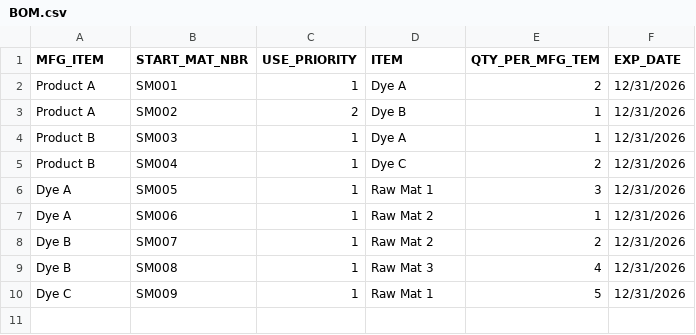
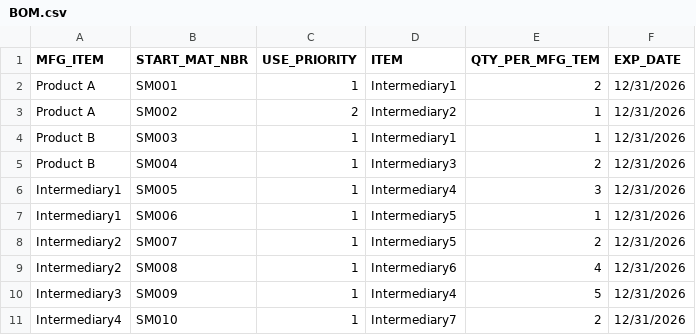
Before and after one commit to bpantha/Graph, a CSV file: BOM.csv, drawn as a sheet.

Commit message:
Update BOM.csv with intermediary items

```diff
--- a/BOM.csv
+++ b/BOM.csv
@@ -1,10 +1,11 @@
 MFG_ITEM,START_MAT_NBR,USE_PRIORITY,ITEM,QTY_PER_MFG_TEM,EXP_DATE
-Product A,SM001,1,Dye A,2,12/31/2026
-Product A,SM002,2,Dye B,1,12/31/2026
-Product B,SM003,1,Dye A,1,12/31/2026
-Product B,SM004,1,Dye C,2,12/31/2026
-Dye A,SM005,1,Raw Mat 1,3,12/31/2026
-Dye A,SM006,1,Raw Mat 2,1,12/31/2026
-Dye B,SM007,1,Raw Mat 2,2,12/31/2026
-Dye B,SM008,1,Raw Mat 3,4,12/31/2026
-Dye C,SM009,1,Raw Mat 1,5,12/31/2026
+Product A,SM001,1,Intermediary1,2,12/31/2026
+Product A,SM002,2,Intermediary2,1,12/31/2026
+Product B,SM003,1,Intermediary1,1,12/31/2026
+Product B,SM004,1,Intermediary3,2,12/31/2026
+Intermediary1,SM005,1,Intermediary4,3,12/31/2026
+Intermediary1,SM006,1,Intermediary5,1,12/31/2026
+Intermediary2,SM007,1,Intermediary5,2,12/31/2026
+Intermediary2,SM008,1,Intermediary6,4,12/31/2026
+Intermediary3,SM009,1,Intermediary4,5,12/31/2026
+Intermediary4,SM010,1,Intermediary7,2,12/31/2026
```
